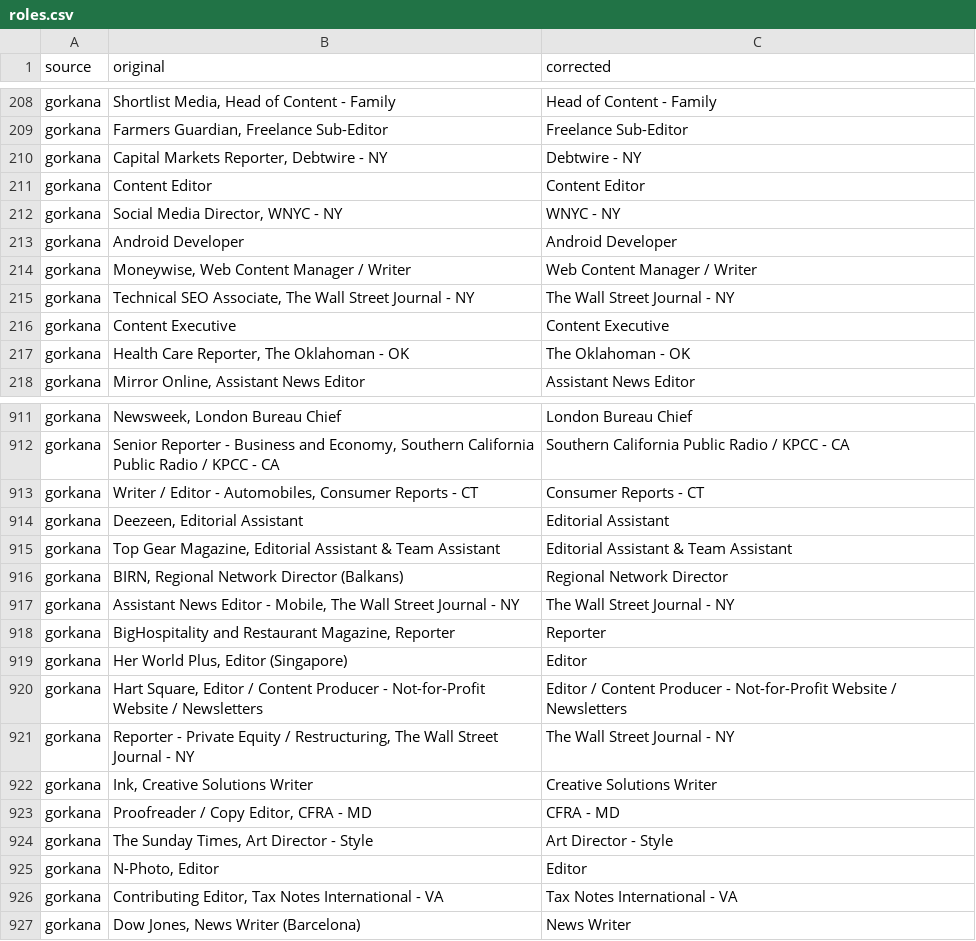
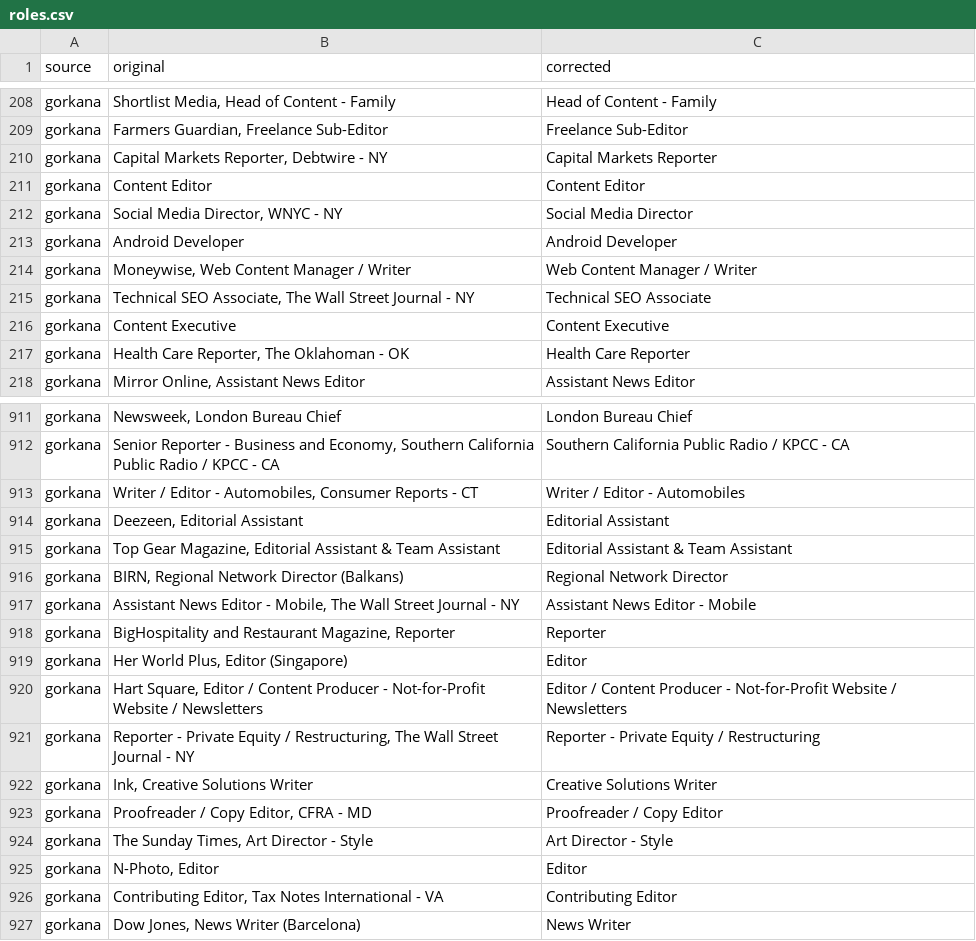
Before and after one commit to CompJCDF/curop-jobs, a CSV file: output/csv/roles.csv, drawn as a sheet; only a part is shown, gaps mark what is left out; the diff covers the shown part only.

```diff
--- a/output/csv/roles.csv
+++ b/output/csv/roles.csv
@@ -209,10 +209,10 @@ gorkana,"Shortlist Media, Head of Content - Family", Head of Content - Family
 gorkana,"Farmers Guardian, Freelance Sub-Editor", Freelance Sub-Editor
-gorkana,"Capital Markets Reporter, Debtwire - NY", Debtwire - NY
+gorkana,"Capital Markets Reporter, Debtwire - NY",Capital Markets Reporter
 gorkana,Content Editor,Content Editor
-gorkana,"Social Media Director, WNYC - NY", WNYC - NY
+gorkana,"Social Media Director, WNYC - NY",Social Media Director
 gorkana,Android Developer,Android Developer
 gorkana,"Moneywise, Web Content Manager / Writer", Web Content Manager / Writer
-gorkana,"Technical SEO Associate, The Wall Street Journal - NY", The Wall Street Journal - NY
+gorkana,"Technical SEO Associate, The Wall Street Journal - NY",Technical SEO Associate
 gorkana,Content Executive,Content Executive
-gorkana,"Health Care Reporter, The Oklahoman - OK", The Oklahoman - OK
+gorkana,"Health Care Reporter, The Oklahoman - OK",Health Care Reporter
 gorkana,"Mirror Online, Assistant News Editor", Assistant News Editor
@@ -912,3 +912,3 @@ gorkana,"Newsweek, London Bureau Chief", London Bureau Chief
 gorkana,"Senior Reporter - Business and Economy, Southern California Public Radio / KPCC - CA", Southern California Public Radio / KPCC - CA
-gorkana,"Writer / Editor - Automobiles, Consumer Reports - CT", Consumer Reports - CT
+gorkana,"Writer / Editor - Automobiles, Consumer Reports - CT",Writer / Editor - Automobiles
 gorkana,"Deezeen, Editorial Assistant", Editorial Assistant
@@ -916,3 +916,3 @@ gorkana,"Top Gear Magazine, Editorial Assistant & Team Assistant", Editorial Ass
 gorkana,"BIRN, Regional Network Director (Balkans)", Regional Network Director
-gorkana,"Assistant News Editor - Mobile, The Wall Street Journal - NY", The Wall Street Journal - NY
+gorkana,"Assistant News Editor - Mobile, The Wall Street Journal - NY",Assistant News Editor - Mobile
 gorkana,"BigHospitality and Restaurant Magazine, Reporter", Reporter
@@ -920,8 +920,8 @@ gorkana,"Her World Plus, Editor (Singapore)", Editor
 gorkana,"Hart Square, Editor / Content Producer - Not-for-Profit Website / Newsletters", Editor / Content Producer - Not-for-Profit Website / Newsletters
-gorkana,"Reporter - Private Equity / Restructuring, The Wall Street Journal - NY", The Wall Street Journal - NY
+gorkana,"Reporter - Private Equity / Restructuring, The Wall Street Journal - NY",Reporter - Private Equity / Restructuring
 gorkana,"Ink, Creative Solutions Writer", Creative Solutions Writer
-gorkana,"Proofreader / Copy Editor, CFRA - MD", CFRA - MD
+gorkana,"Proofreader / Copy Editor, CFRA - MD",Proofreader / Copy Editor
 gorkana,"The Sunday Times, Art Director - Style", Art Director - Style
 gorkana,"N-Photo, Editor", Editor
-gorkana,"Contributing Editor, Tax Notes International - VA", Tax Notes International - VA
+gorkana,"Contributing Editor, Tax Notes International - VA",Contributing Editor
 gorkana,"Dow Jones, News Writer (Barcelona)", News Writer
```
Also changed, not shown: 164 edited cells elsewhere in this file, 1 other file.
